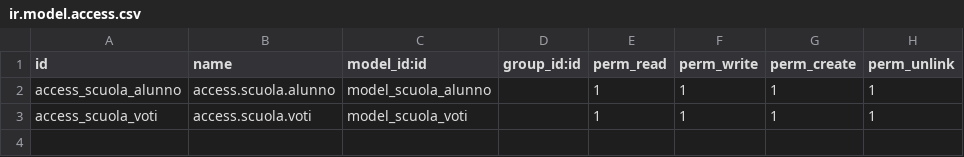
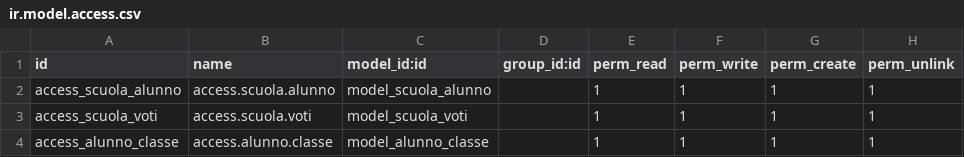
Before and after one commit to nobody-r/ERP-a-Scuola, a CSV file: security/ir.model.access.csv, drawn as a sheet.

```diff
--- a/security/ir.model.access.csv
+++ b/security/ir.model.access.csv
@@ -3 +3,2 @@ access_scuola_alunno,access.scuola.alunno,model_scuola_alunno,,1,1,1,1
 access_scuola_voti,access.scuola.voti,model_scuola_voti,,1,1,1,1
+access_alunno_classe,access.alunno.classe,model_alunno_classe,,1,1,1,1
```
Also changed, not shown: 6 other files.
